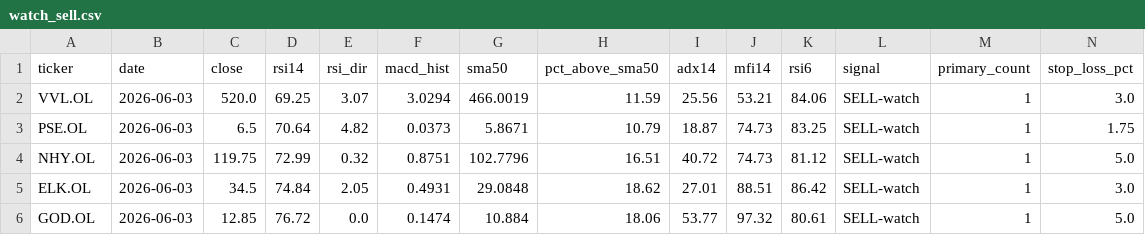
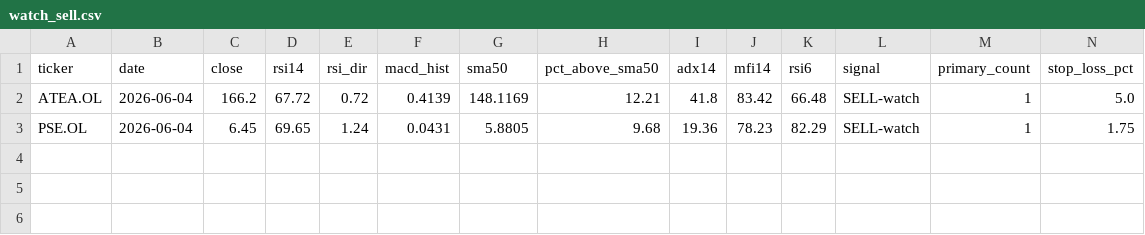
Before and after one commit to keresell-coder/oslo-screener, a CSV file: watch_sell.csv, drawn as a sheet; only a part is shown; removed rows and columns are numbered as before the commit, all else as after; rows hold the shown columns only; the diff names each change by its address in the sheet, - before the commit and + after, or states it on an @@ line.

```diff
--- a/watch_sell.csv
+++ b/watch_sell.csv
-row 2: VVL.OL | 2026-06-03 | 520.0 | 69.25 | 3.07 | 3.0294 | 466.0019 | 11.59 | 25.56 | 53.21 | 84.06 | SELL-watch | 1 | 3.0
+row 2: ATEA.OL | 2026-06-04 | 166.2 | 67.72 | 0.72 | 0.4139 | 148.1169 | 12.21 | 41.8 | 83.42 | 66.48 | SELL-watch | 1 | 5.0
-B3 (date): 2026-06-03
+B3 (date): 2026-06-04
-C3 (close): 6.5
+C3 (close): 6.45
-D3 (rsi14): 70.64
+D3 (rsi14): 69.65
-E3 (rsi_dir): 4.82
+E3 (rsi_dir): 1.24
-F3 (macd_hist): 0.0373
+F3 (macd_hist): 0.0431
-G3 (sma50): 5.8671
+G3 (sma50): 5.8805
-H3 (pct_above_sma50): 10.79
+H3 (pct_above_sma50): 9.68
-I3 (adx14): 18.87
+I3 (adx14): 19.36
-J3 (mfi14): 74.73
+J3 (mfi14): 78.23
-K3 (rsi6): 83.25
+K3 (rsi6): 82.29
-row 4: NHY.OL | 2026-06-03 | 119.75 | 72.99 | 0.32 | 0.8751 | 102.7796 | 16.51 | 40.72 | 74.73 | 81.12 | SELL-watch | 1 | 5.0
-row 5: ELK.OL | 2026-06-03 | 34.5 | 74.84 | 2.05 | 0.4931 | 29.0848 | 18.62 | 27.01 | 88.51 | 86.42 | SELL-watch | 1 | 3.0
-row 6: GOD.OL | 2026-06-03 | 12.85 | 76.72 | 0.0 | 0.1474 | 10.884 | 18.06 | 53.77 | 97.32 | 80.61 | SELL-watch | 1 | 5.0
```
Also changed, not shown: buy.csv, latest.csv, 4 other files.
